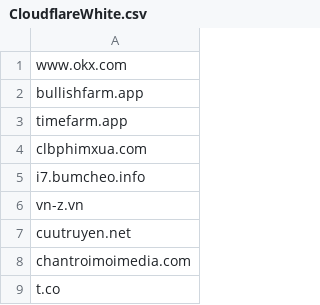
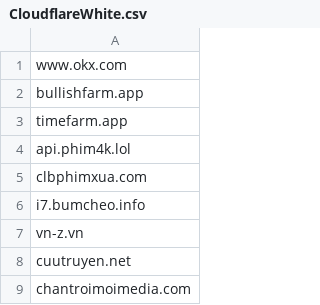
Before and after one commit to DiAn-city/DNSLists, a CSV file: CloudflareWhite.csv, drawn as a sheet; only a part is shown; the shorter side is filled out with more unchanged rows.

Commit message:
Update CloudflareWhite.csv

```diff
--- a/CloudflareWhite.csv
+++ b/CloudflareWhite.csv
@@ -3,2 +3,3 @@ bullishfarm.app
 timefarm.app
+api.phim4k.lol
 clbphimxua.com
```
